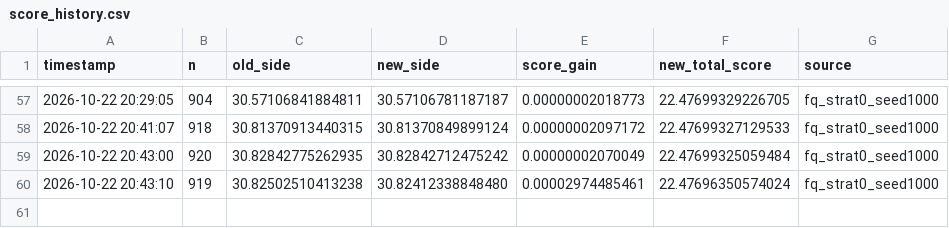
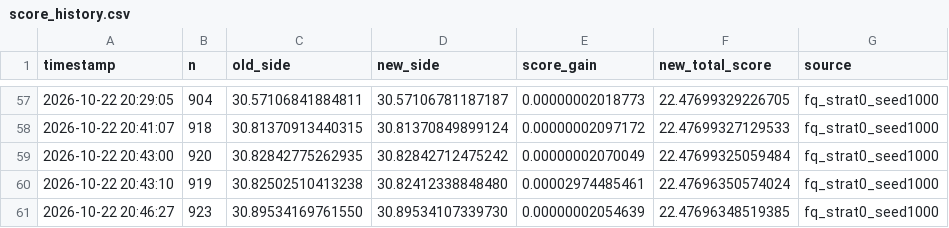
Before and after one commit to srishanthsriramula/square, a CSV file: results/score_history.csv, drawn as a sheet; only a part is shown, gaps mark what is left out.

```diff
--- a/results/score_history.csv
+++ b/results/score_history.csv
@@ -60 +60,2 @@ timestamp,n,old_side,new_side,score_gain,new_total_score,source
 2026-10-22 20:43:10,919,30.82502510413238,30.82412338848480,0.00002974485461,22.47696350574024,fq_strat0_seed1000
+2026-10-22 20:46:27,923,30.89534169761550,30.89534107339730,0.00000002054639,22.47696348519385,fq_strat0_seed1000
```
Also changed, not shown: 3 other files.
